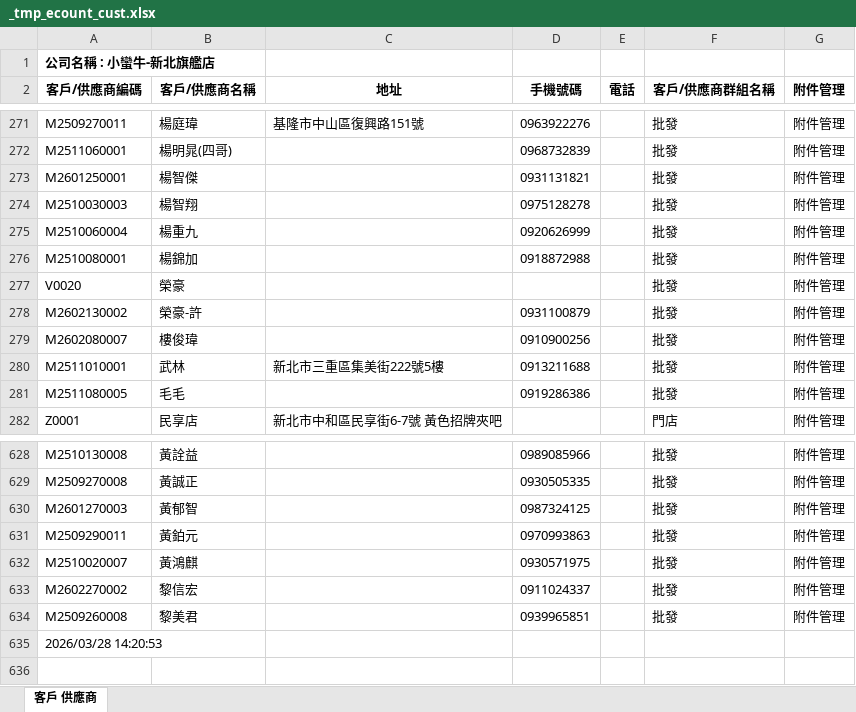
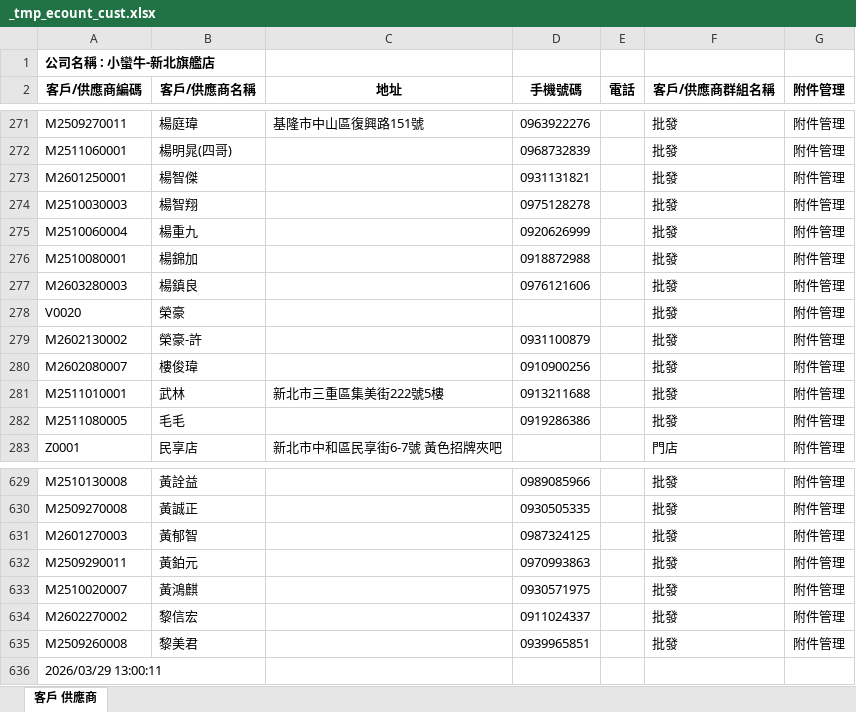
Before and after one commit to LINE-CS-BOT/BEAR, an Excel workbook: data/_tmp_ecount_cust.xlsx, sheet 客戶 供應商, drawn as a sheet; only a part is shown, gaps mark what is left out; values as stored, in another font and other column widths than the file's, no borders; addresses are those after the commit; the diff names each change by its address in the sheet, - before the commit and + after, or states it on an @@ line.

Commit message:
auto-backup 週日-2026-03 下午:01

```diff
--- a/data/_tmp_ecount_cust.xlsx (sheet 客戶 供應商)
+++ b/data/_tmp_ecount_cust.xlsx (sheet 客戶 供應商)
+row 277: M2603280003 | 楊鎮良 |  | 0976121606 |  | 批發 | 附件管理
-A636 (客戶/供應商編碼): 2026/03/28 14:20:53
+A636 (客戶/供應商編碼): 2026/03/29 13:00:11
```
